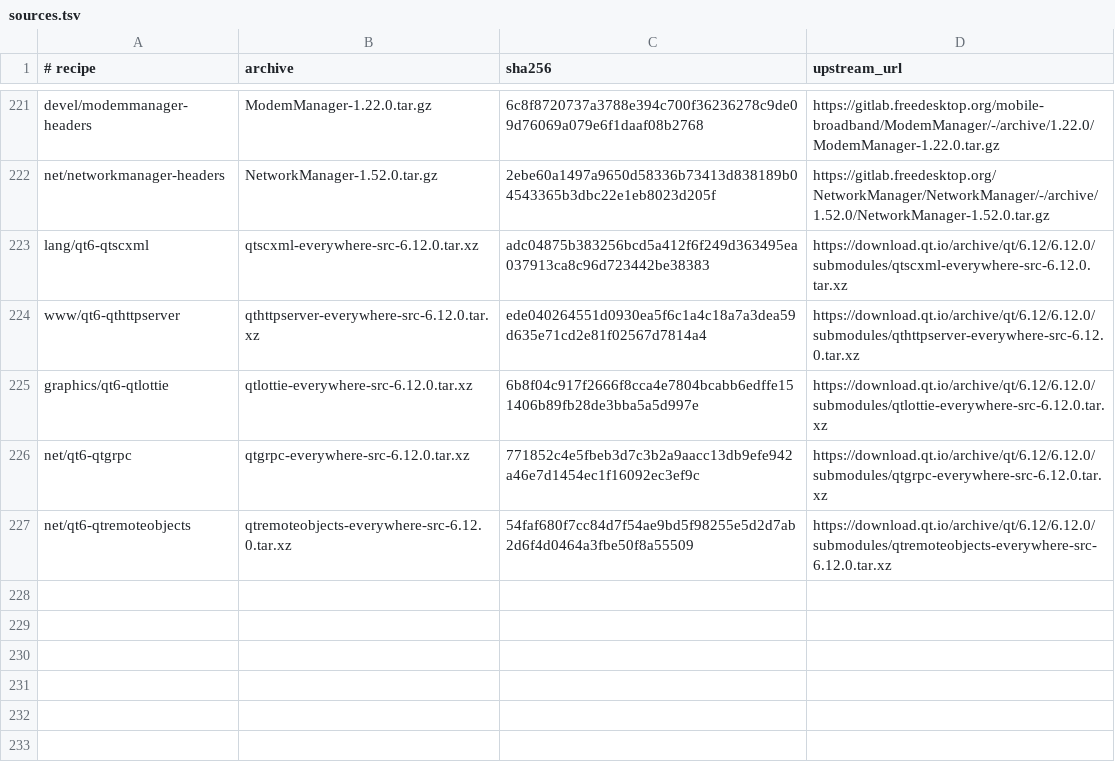
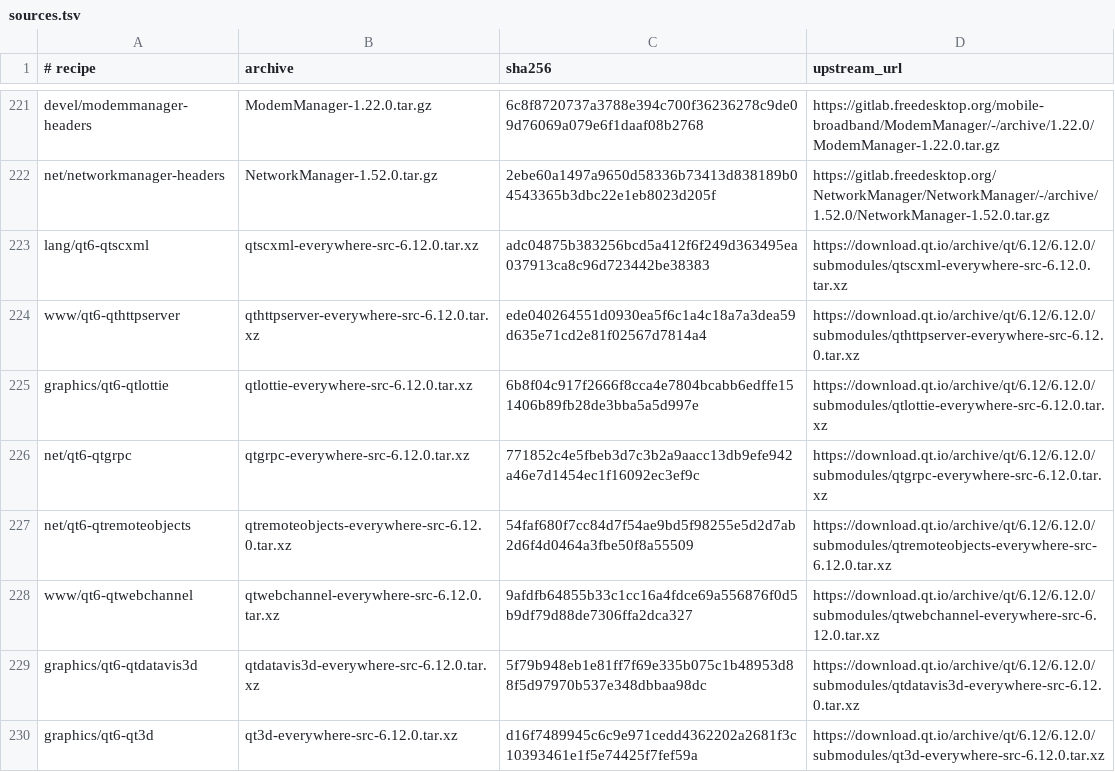
Before and after one commit to oxtech-ember/EmberBSD-Ports, a TSV file: probes/plasma-mobile/toolkit/sources.tsv, drawn as a sheet; only a part is shown, gaps mark what is left out.

Commit message:
Align Qt WebChannel, Data Visualization and Qt 3D with Qt 6.12
qt6-qtwebchannel, qt6-qtdatavis3d and qt6-qt3d are required by
meta-pkgs/qt6 and the Plasma toolkit but still had 6.11.2 upstream
metadata, so the bulk fetch rejected them as not prepared in the
Plasma toolkit.

Add 6.12.0 overlays with Qt's archives (MD5 matches Qt's md5sums.txt)
and drop the old revisions. Between v6.11.2 and v6.12.0 the three
modules add or remove no installed files, so the PLISTs are unchanged;
the three Qt 3D patches still apply without fuzz. The selection test
now requires the recipes to stay selectable for cross and native use
and uses qt6-odbc as an unprepared example instead of qt6-qt3d.

Co-authored-by: Ember (Grok Bot)

```diff
--- a/probes/plasma-mobile/toolkit/sources.tsv
+++ b/probes/plasma-mobile/toolkit/sources.tsv
@@ -227 +227,4 @@ net/qt6-qtgrpc	qtgrpc-everywhere-src-6.12.0.tar.xz	771852c4e5fbeb3d7c3b2a9aacc13
 net/qt6-qtremoteobjects	qtremoteobjects-everywhere-src-6.12.0.tar.xz	54faf680f7cc84d7f54ae9bd5f98255e5d2d7ab2d6f4d0464a3fbe50f8a55509	https://download.qt.io/archive/qt/6.12/6.12.0/submodules/qtremoteobjects-everywhere-src-6.12.0.tar.xz
+www/qt6-qtwebchannel	qtwebchannel-everywhere-src-6.12.0.tar.xz	9afdfb64855b33c1cc16a4fdce69a556876f0d5b9df79d88de7306ffa2dca327	https://download.qt.io/archive/qt/6.12/6.12.0/submodules/qtwebchannel-everywhere-src-6.12.0.tar.xz
+graphics/qt6-qtdatavis3d	qtdatavis3d-everywhere-src-6.12.0.tar.xz	5f79b948eb1e81ff7f69e335b075c1b48953d88f5d97970b537e348dbbaa98dc	https://download.qt.io/archive/qt/6.12/6.12.0/submodules/qtdatavis3d-everywhere-src-6.12.0.tar.xz
+graphics/qt6-qt3d	qt3d-everywhere-src-6.12.0.tar.xz	d16f7489945c6c9e971cedd4362202a2681f3c10393461e1f5e74425f7fef59a	https://download.qt.io/archive/qt/6.12/6.12.0/submodules/qt3d-everywhere-src-6.12.0.tar.xz
```
Also changed, not shown: 22 other files.
